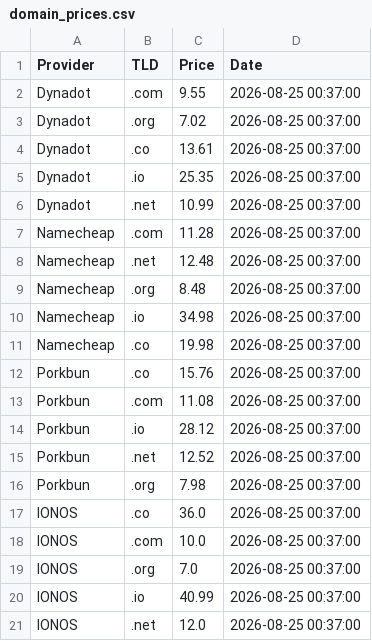
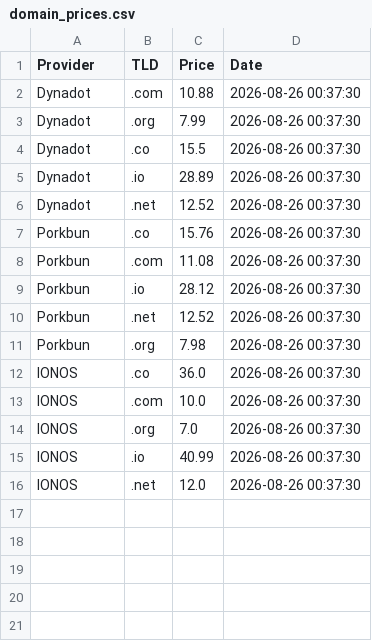
Before and after one commit to Enessceng/domain-price-monitor, a CSV file: domain_prices.csv, drawn as a sheet.

```diff
--- a/domain_prices.csv
+++ b/domain_prices.csv
@@ -1,21 +1,16 @@
 Provider,TLD,Price,Date
-Dynadot,.com,9.55,2026-08-25 00:37:00
-Dynadot,.org,7.02,2026-08-25 00:37:00
-Dynadot,.co,13.61,2026-08-25 00:37:00
-Dynadot,.io,25.35,2026-08-25 00:37:00
-Dynadot,.net,10.99,2026-08-25 00:37:00
-Namecheap,.com,11.28,2026-08-25 00:37:00
-Namecheap,.net,12.48,2026-08-25 00:37:00
-Namecheap,.org,8.48,2026-08-25 00:37:00
-Namecheap,.io,34.98,2026-08-25 00:37:00
-Namecheap,.co,19.98,2026-08-25 00:37:00
-Porkbun,.co,15.76,2026-08-25 00:37:00
-Porkbun,.com,11.08,2026-08-25 00:37:00
-Porkbun,.io,28.12,2026-08-25 00:37:00
-Porkbun,.net,12.52,2026-08-25 00:37:00
-Porkbun,.org,7.98,2026-08-25 00:37:00
-IONOS,.co,36.0,2026-08-25 00:37:00
-IONOS,.com,10.0,2026-08-25 00:37:00
-IONOS,.org,7.0,2026-08-25 00:37:00
-IONOS,.io,40.99,2026-08-25 00:37:00
-IONOS,.net,12.0,2026-08-25 00:37:00
+Dynadot,.com,10.88,2026-08-26 00:37:30
+Dynadot,.org,7.99,2026-08-26 00:37:30
+Dynadot,.co,15.5,2026-08-26 00:37:30
+Dynadot,.io,28.89,2026-08-26 00:37:30
+Dynadot,.net,12.52,2026-08-26 00:37:30
+Porkbun,.co,15.76,2026-08-26 00:37:30
+Porkbun,.com,11.08,2026-08-26 00:37:30
+Porkbun,.io,28.12,2026-08-26 00:37:30
+Porkbun,.net,12.52,2026-08-26 00:37:30
+Porkbun,.org,7.98,2026-08-26 00:37:30
+IONOS,.co,36.0,2026-08-26 00:37:30
+IONOS,.com,10.0,2026-08-26 00:37:30
+IONOS,.org,7.0,2026-08-26 00:37:30
+IONOS,.io,40.99,2026-08-26 00:37:30
+IONOS,.net,12.0,2026-08-26 00:37:30
```
